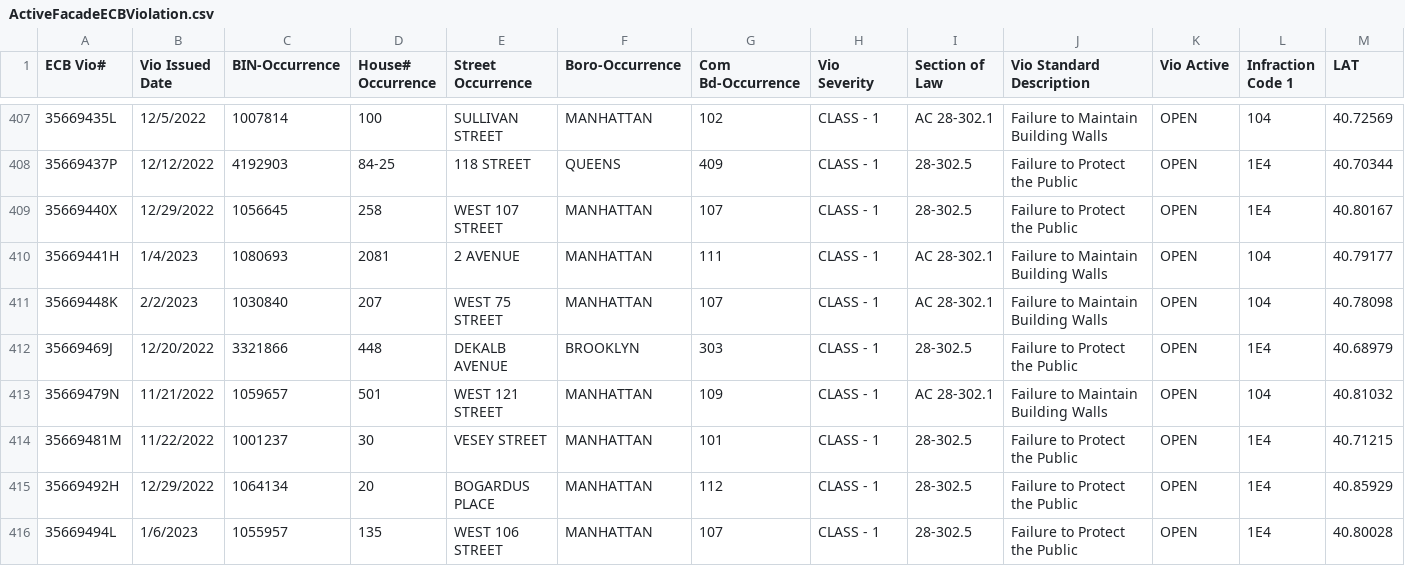
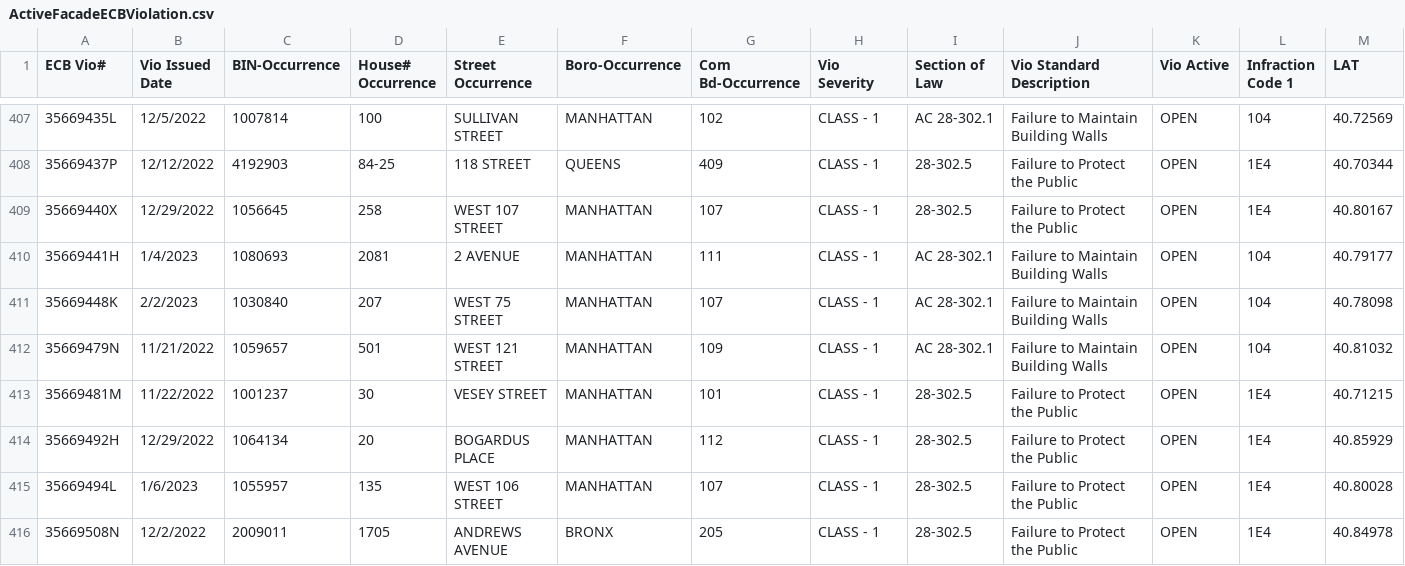
Before and after one commit to NYCDOB/FacadeSafetyReport, a CSV file: data/ActiveFacadeECBViolation.csv, drawn as a sheet; only a part is shown, gaps mark what is left out; the shorter side is filled out with more unchanged rows; removed rows and columns are numbered as before the commit, all else as after; rows hold the shown columns only; the diff covers the shown part only; the diff names each change by its address in the sheet, - before the commit and + after, or states it on an @@ line.

Commit message:
update from script Fri 11/22/2024  8:11:24.50, 4592 rows

```diff
--- a/data/ActiveFacadeECBViolation.csv
+++ b/data/ActiveFacadeECBViolation.csv
-row 412: 35669469J | 12/20/2022 | 3321866 | 448 | DEKALB AVENUE | BROOKLYN | 303 | CLASS - 1 | 28-302.5 | Failure to Protect the Public | OPEN | 1E4 | 40.68979
```
Also changed, not shown: 2 added rows and 10 removed rows elsewhere in this file.
